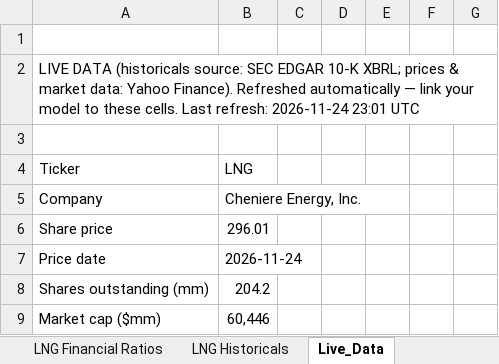
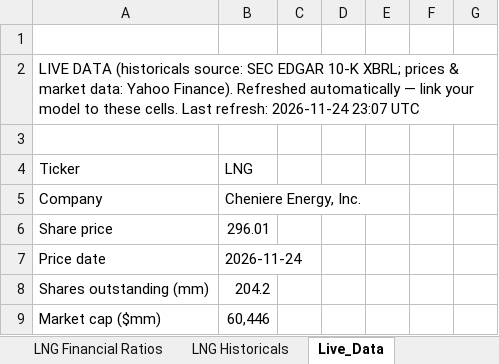
Before and after one commit to Jash-financebro/equity-coverage, an Excel workbook: site/downloads/LNG_model_live.xlsx, sheet Live_Data, drawn as a sheet; only a part is shown; values as stored, in another font and other column widths than the file's, no borders; the diff names each change by its address in the sheet, - before the commit and + after, or states it on an @@ line.

```diff
--- a/site/downloads/LNG_model_live.xlsx (sheet Live_Data)
+++ b/site/downloads/LNG_model_live.xlsx (sheet Live_Data)
-A2: …refresh: 2026-11-24 23:01 UTC
+A2: …refresh: 2026-11-24 23:07 UTC
```
Also changed, not shown: 4 other files.
